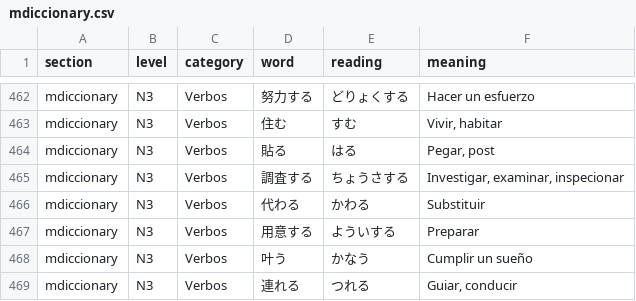
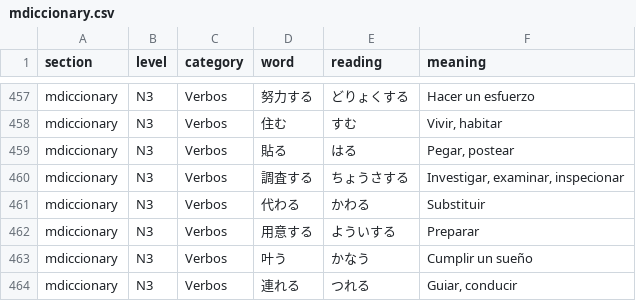
Before and after one commit to AdrianValdes0331/JLPT_Practice_Tool, a CSV file: data/mdiccionary.csv, drawn as a sheet; only a part is shown, gaps mark what is left out; the diff covers the shown part only.

```diff
--- a/data/mdiccionary.csv
+++ b/data/mdiccionary.csv
@@ -463,3 +458,3 @@ mdiccionary,N3,Verbos,努力する,どりょくする,Hacer un esfuerzo
 mdiccionary,N3,Verbos,住む,すむ,"Vivir, habitar"
-mdiccionary,N3,Verbos,貼る,はる,"Pegar, post"
+mdiccionary,N3,Verbos,貼る,はる,"Pegar, postear"
 mdiccionary,N3,Verbos,調査する,ちょうさする,"Investigar, examinar, inspecionar"
```
Also changed, not shown: 7 removed rows and 4 edited cells elsewhere in this file, 4 other files.
